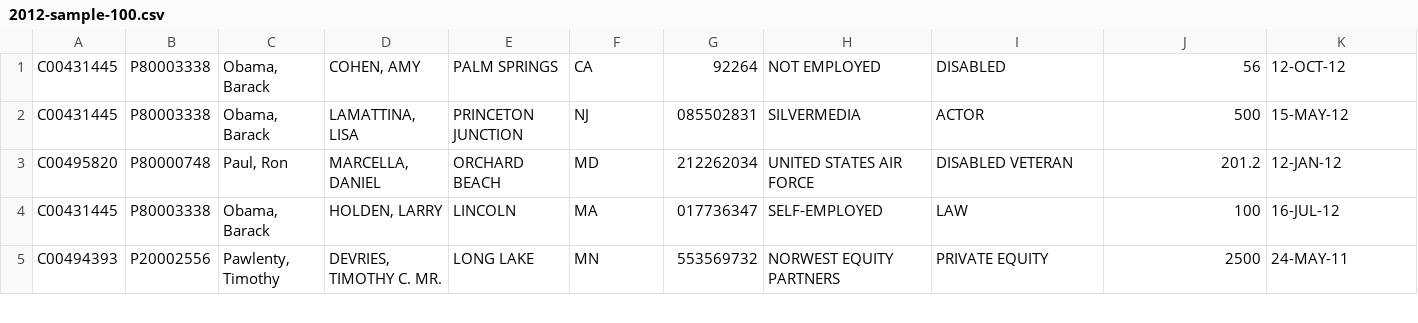
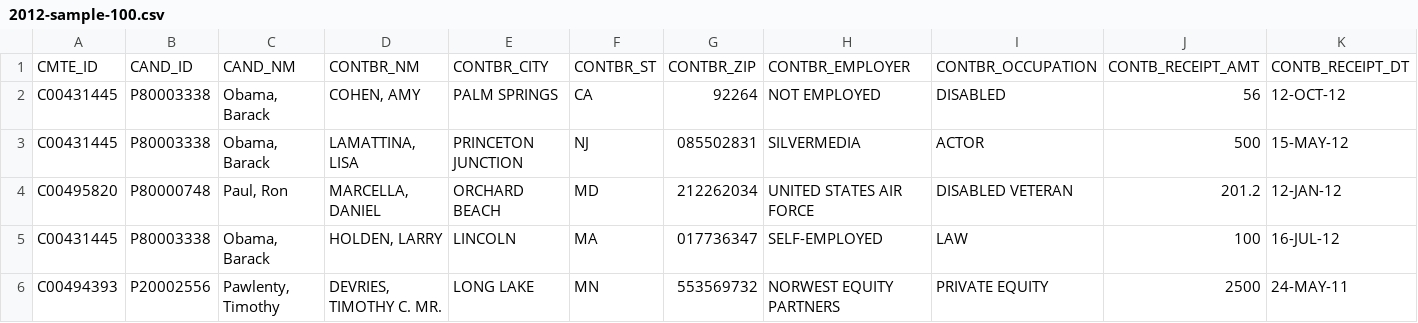
Before and after one commit to elephantscale/datasets, a CSV file: presidential_election_contribs/2012/2012-sample-100.csv, drawn as a sheet; only a part is shown; rows hold the shown columns only; the diff names each change by its address in the sheet, - before the commit and + after, or states it on an @@ line.

Commit message:
Added header row to presidential dataset

```diff
--- a/presidential_election_contribs/2012/2012-sample-100.csv
+++ b/presidential_election_contribs/2012/2012-sample-100.csv
+row 1: CMTE_ID | CAND_ID | CAND_NM | CONTBR_NM | CONTBR_CITY | CONTBR_ST | CONTBR_ZIP | CONTBR_EMPLOYER | CONTBR_OCCUPATION | CONTB_RECEIPT_AMT | CONTB_RECEIPT_DT
```
Also changed, not shown: presidential_election_contribs/2016/2016-sample-100.csv, 1 other file.
